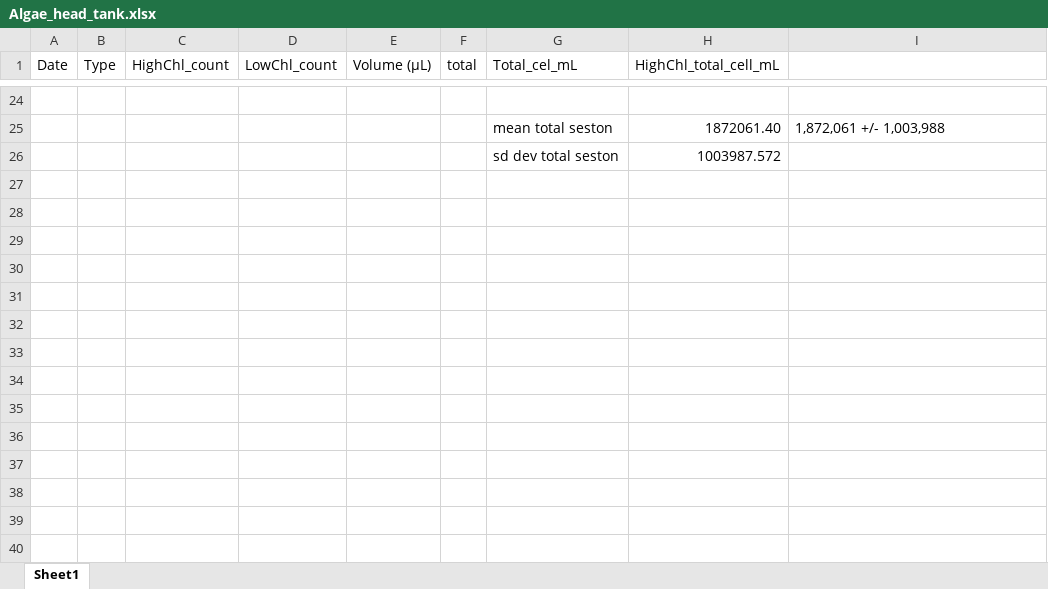
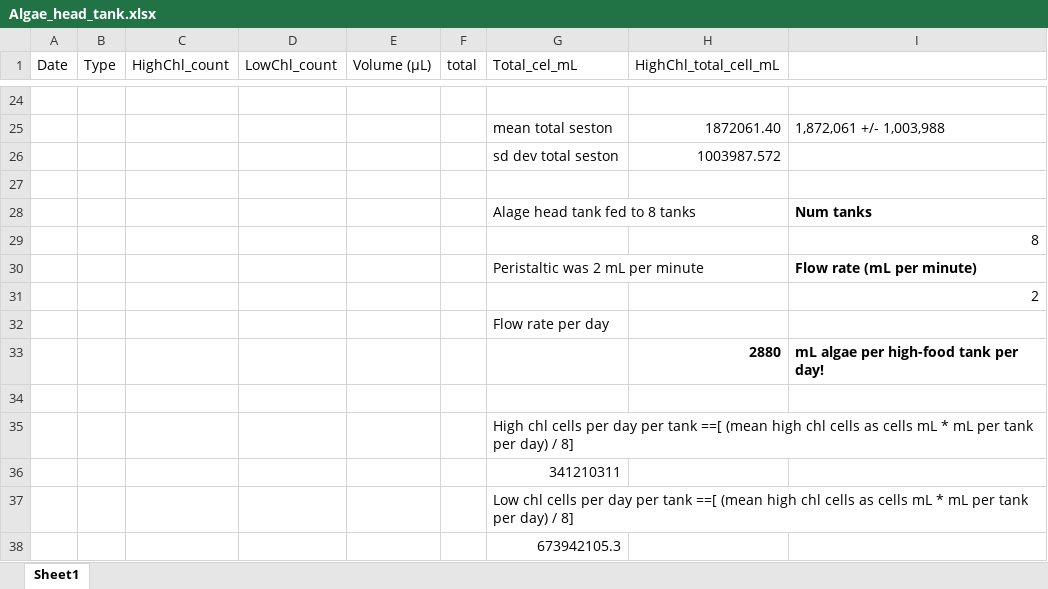
Before and after one commit to NEFSC-SVC-GitHub/EAD-ASEB-Airradians_OA_foodsupply, an Excel workbook: RAnalysis/Data/Algae_FlowCytometry/cumulative_raw/Algae_head_tank.xlsx, sheet Sheet1, drawn as a sheet; only a part is shown, gaps mark what is left out; values as stored, in another font and other column widths than the file's, no borders; the diff names each change by its address in the sheet, - before the commit and + after, or states it on an @@ line.

Commit message:
adjust algae per day calc

```diff
--- a/RAnalysis/Data/Algae_FlowCytometry/cumulative_raw/Algae_head_tank.xlsx (sheet Sheet1)
+++ b/RAnalysis/Data/Algae_FlowCytometry/cumulative_raw/Algae_head_tank.xlsx (sheet Sheet1)
+row 27: (empty)
+row 28:  |  |  |  |  |  | Alage head tank fed to 8 tanks |  | Num tanks
+row 29:  |  |  |  |  |  |  |  | 8
+row 30:  |  |  |  |  |  | Peristaltic was 2 mL per minute |  | Flow rate (mL per minute)
+row 31:  |  |  |  |  |  |  |  | 2
+row 32:  |  |  |  |  |  | Flow rate per day
+row 33:  |  |  |  |  |  |  | 2880 | mL algae per high-food tank per day!
+row 34: (empty)
+row 35:  |  |  |  |  |  | High chl cells per day per tank ==[ (mean high chl cells as cells mL * mL per tank per day) / 8]
+row 36:  |  |  |  |  |  | 341210311
+row 37:  |  |  |  |  |  | Low chl cells per day per tank ==[ (mean high chl cells as cells mL * mL per tank per day) / 8]
+row 38:  |  |  |  |  |  | 673942105.3
```
